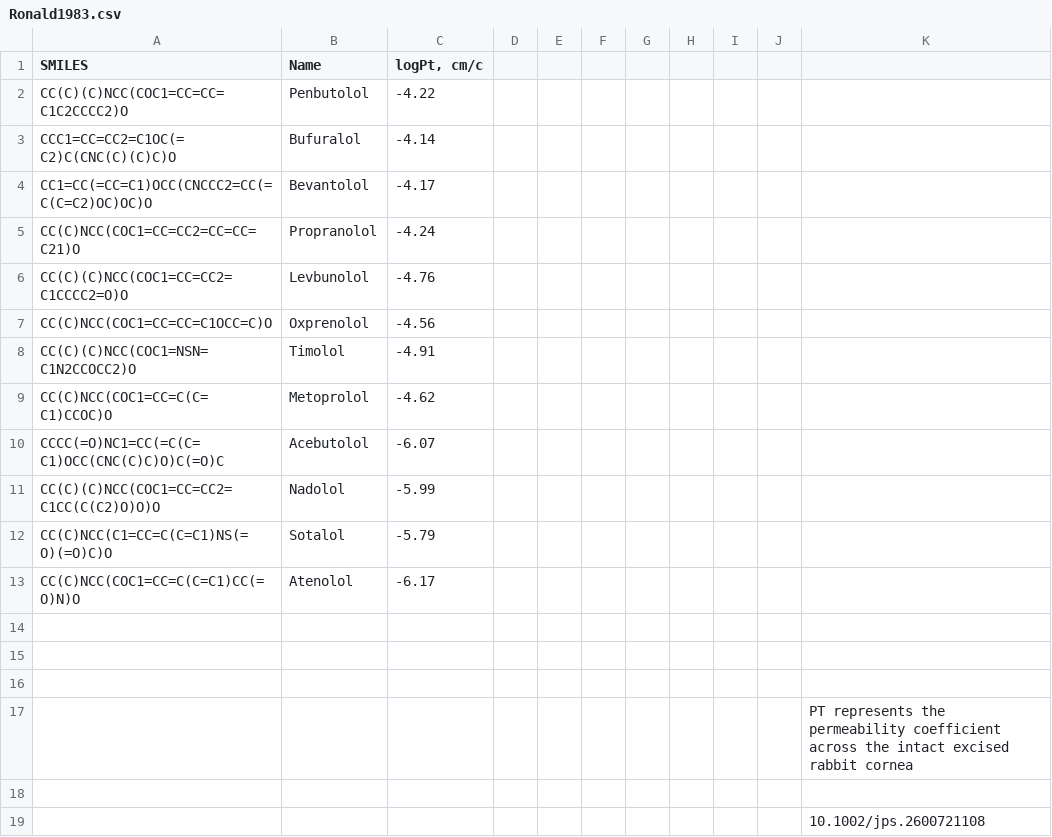
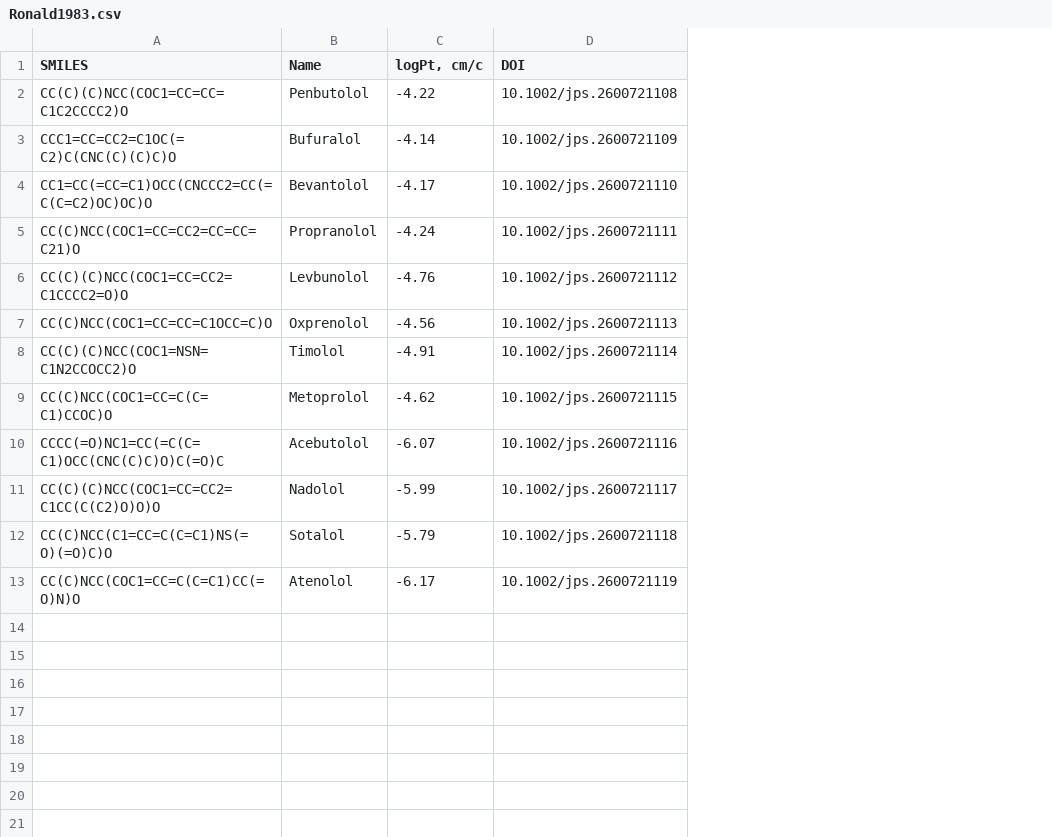
Before and after one commit to ai-chem/ophthalmic_drugs, a CSV file: Data/Ronald1983.csv, drawn as a sheet; removed rows and columns are numbered as before the commit, all else as after; the diff names each change by its address in the sheet, - before the commit and + after, or states it on an @@ line.

```diff
--- a/Data/Ronald1983.csv
+++ b/Data/Ronald1983.csv
-column D, empty
-column E, empty
-column F, empty
-column G, empty
-column H, empty
-column I, empty
-column J, empty
-column K, empty
+column D (DOI), rows 2-13: 10.1002/jps.2600721108 | 10.1002/jps.2600721109 | 10.1002/jps.2600721110 | 10.1002/jps.2600721111 | 10.1002/jps.2600721112 | 10.1002/jps.2600721113 | 10.1002/jps.2600721114 | 10.1002/jps.2600721115 | 10.1002/jps.2600721116 | 10.1002/jps.2600721117 | 10.1002/jps.2600721118 | 10.1002/jps.2600721119
-row 14: (empty)
-row 15: (empty)
-row 16: (empty)
-row 17:  |  |  |  |  |  |  |  |  |  | PT represents the permeability coefficient across the intact excised rabbit cornea
-row 18: (empty)
-row 19:  |  |  |  |  |  |  |  |  |  | 10.1002/jps.2600721108
```
Also changed, not shown: Data/Ramsay2018.csv, 3 other files.
